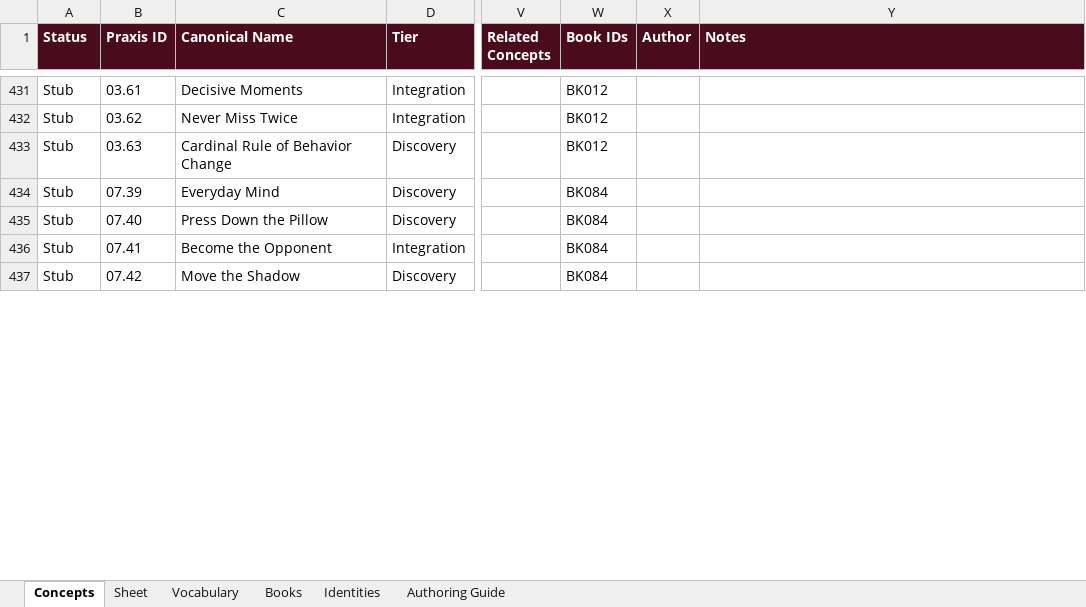
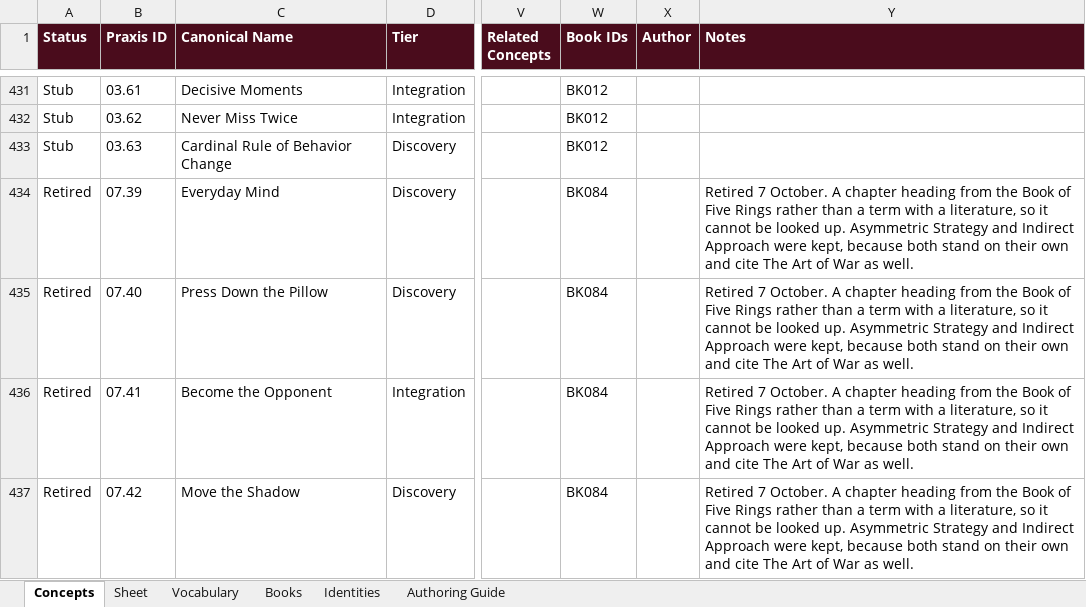
Before and after one commit to AuthoraAcquisition/PraxisNow, an Excel workbook: content/praxis-concept-library.xlsx, sheet Concepts, drawn as a sheet; only a part is shown, gaps mark what is left out; values as stored, in another font and other column widths than the file's, no borders; the diff covers the shown part only; the diff names each change by its address in the sheet, - before the commit and + after, or states it on an @@ line.

```diff
--- a/content/praxis-concept-library.xlsx (sheet Concepts)
+++ b/content/praxis-concept-library.xlsx (sheet Concepts)
-A434:A437 (Status): Stub
+A434:A437 (Status): Retired
-Y434:Y437 (Notes): (empty)
+Y434:Y437 (Notes): Retired 7 October. A chapter heading from the Book of Five Rings rather than a term with a literature, so it cannot be looked up. Asymmetric Strategy and Indirect Approach were kept, because both stand on their own and cite The Art of War as well.
```
Also changed, not shown: 3 added rows and 10 edited cells elsewhere in this sheet, 3 other files.
